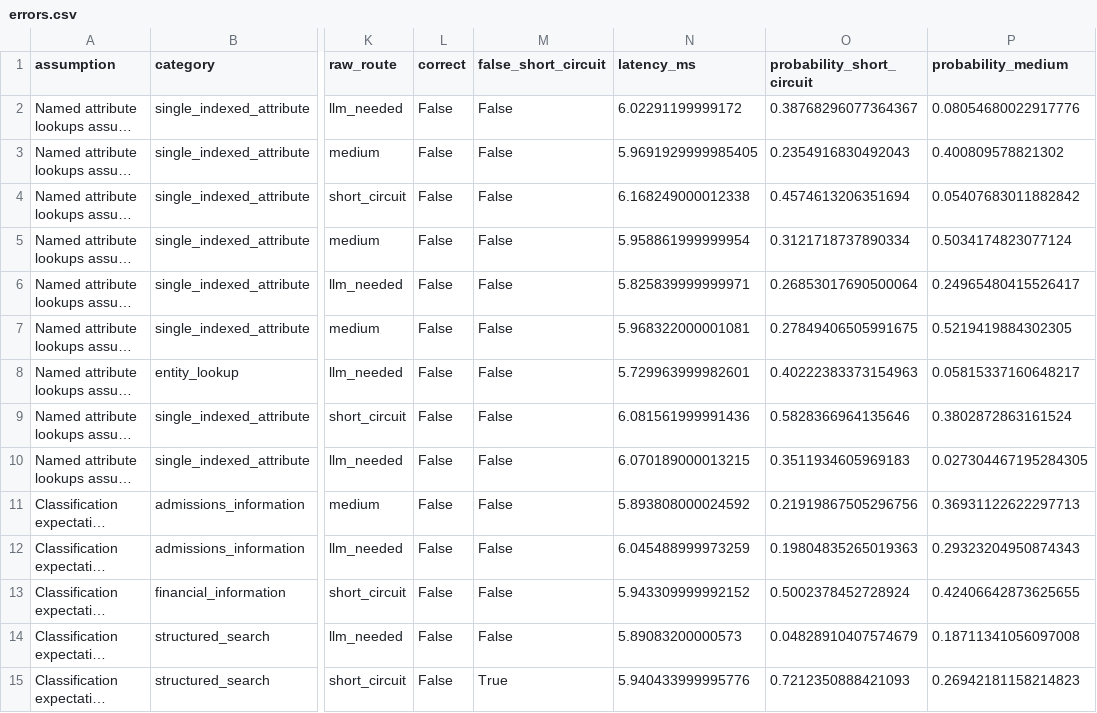
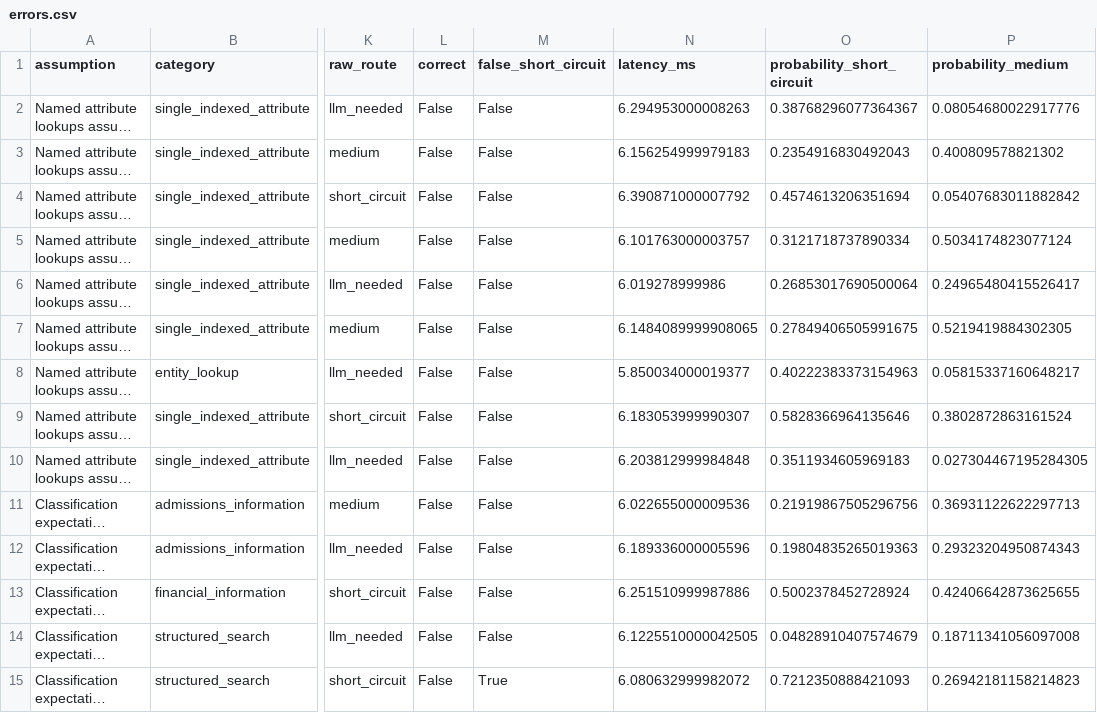
Before and after one commit to Shivansh-Sahni/QueryIntentResolver, a CSV file: v1_1/artifacts/applicability/all/errors.csv, drawn as a sheet; only a part is shown, gaps mark what is left out; long unchanged cells end in …; the diff covers the shown part only; the diff names each change by its address in the sheet, - before the commit and + after, or states it on an @@ line.

```diff
--- a/v1_1/artifacts/applicability/all/errors.csv
+++ b/v1_1/artifacts/applicability/all/errors.csv
-N2 (latency_ms): 6.02291199999172
+N2 (latency_ms): 6.294953000008263
-N3 (latency_ms): 5.9691929999985405
+N3 (latency_ms): 6.156254999979183
-N4 (latency_ms): 6.168249000012338
+N4 (latency_ms): 6.390871000007792
-N5 (latency_ms): 5.958861999999954
+N5 (latency_ms): 6.101763000003757
-N6 (latency_ms): 5.825839999999971
+N6 (latency_ms): 6.019278999986
-N7 (latency_ms): 5.968322000001081
+N7 (latency_ms): 6.1484089999908065
-N8 (latency_ms): 5.729963999982601
+N8 (latency_ms): 5.850034000019377
-N9 (latency_ms): 6.081561999991436
+N9 (latency_ms): 6.183053999990307
-N10 (latency_ms): 6.070189000013215
+N10 (latency_ms): 6.203812999984848
-N11 (latency_ms): 5.893808000024592
+N11 (latency_ms): 6.022655000009536
-N12 (latency_ms): 6.045488999973259
+N12 (latency_ms): 6.189336000005596
-N13 (latency_ms): 5.943309999992152
+N13 (latency_ms): 6.251510999987886
-N14 (latency_ms): 5.89083200000573
+N14 (latency_ms): 6.1225510000042505
-N15 (latency_ms): 5.940433999995776
+N15 (latency_ms): 6.080632999982072
```
Also changed, not shown: 26 edited cells elsewhere in this file, v1_1/artifacts/applicability/core/errors.csv, v1_1/artifacts/models/linearsvc/benchmark/errors.csv, 36 other files.
